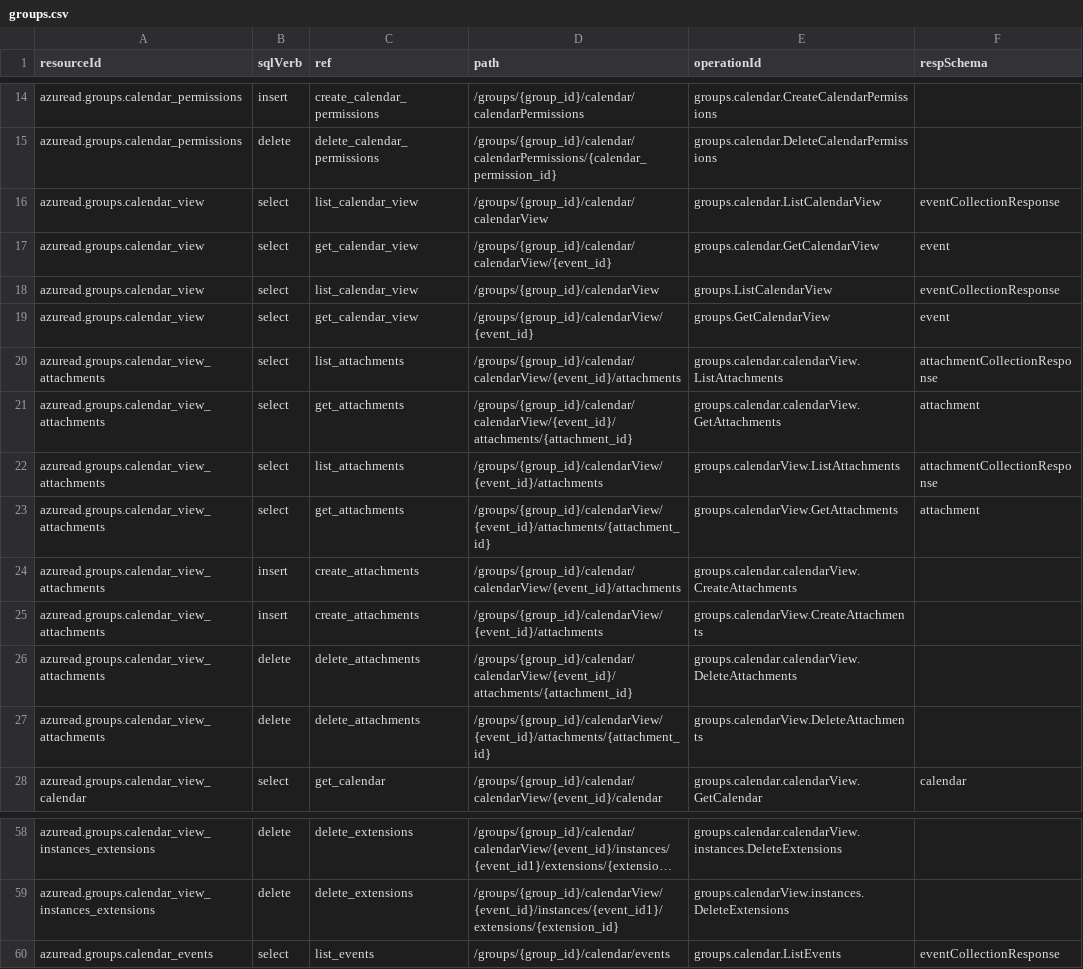
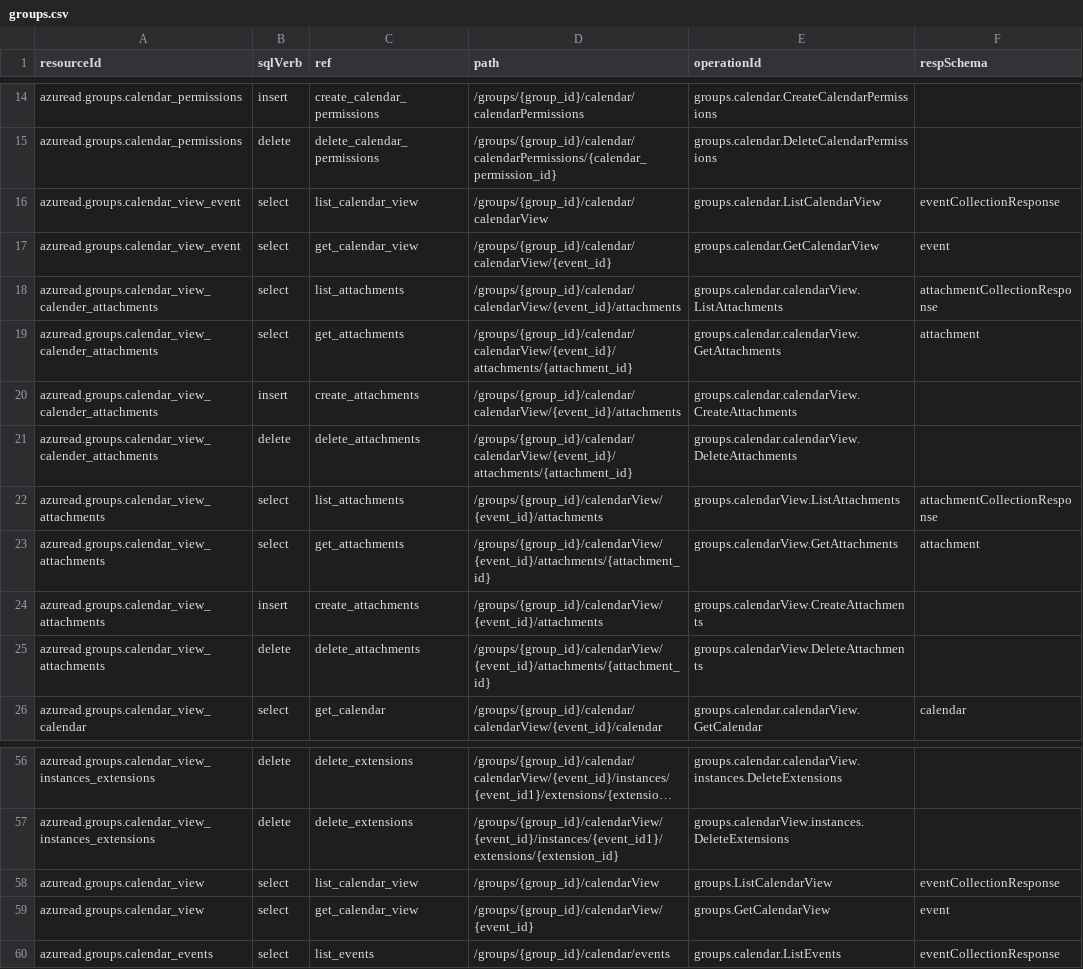
Before and after one commit to stackql/openapisaurus, a CSV file: groups.csv, drawn as a sheet; only a part is shown, gaps mark what is left out; long unchanged cells end in …; removed rows and columns are numbered as before the commit, all else as after; the diff names each change by its address in the sheet, - before the commit and + after, or states it on an @@ line.

```diff
--- a/groups.csv
+++ b/groups.csv
-A16:A17 (resourceId): azuread.groups.calendar_view
+A16:A17 (resourceId): azuread.groups.calendar_view_event
-A18:A19 (resourceId): azuread.groups.calendar_view_attachments
+A18:A19 (resourceId): azuread.groups.calendar_view_calender_attachments
+row 20: azuread.groups.calendar_view_calender_attachments | insert | create_attachments | /groups/{group_id}/calendar/calendarView/{event_id}/attachments | groups.calendar.calendarView.CreateAttachments
+row 21: azuread.groups.calendar_view_calender_attachments | delete | delete_attachments | /groups/{group_id}/calendar/calendarView/{event_id}/attachments/{attachment_id} | groups.calendar.calendarView.DeleteAttachments
-row 24: azuread.groups.calendar_view_attachments | insert | create_attachments | /groups/{group_id}/calendar/calendarView/{event_id}/attachments | groups.calendar.calendarView.CreateAttachments
-row 26: azuread.groups.calendar_view_attachments | delete | delete_attachments | /groups/{group_id}/calendar/calendarView/{event_id}/attachments/{attachment_id} | groups.calendar.calendarView.DeleteAttachments
@@ row 18 moved to row 58: azuread.groups.calendar_view @@
@@ row 19 moved to row 59: azuread.groups.calendar_view @@
```
Also changed, not shown: 2 other files.
